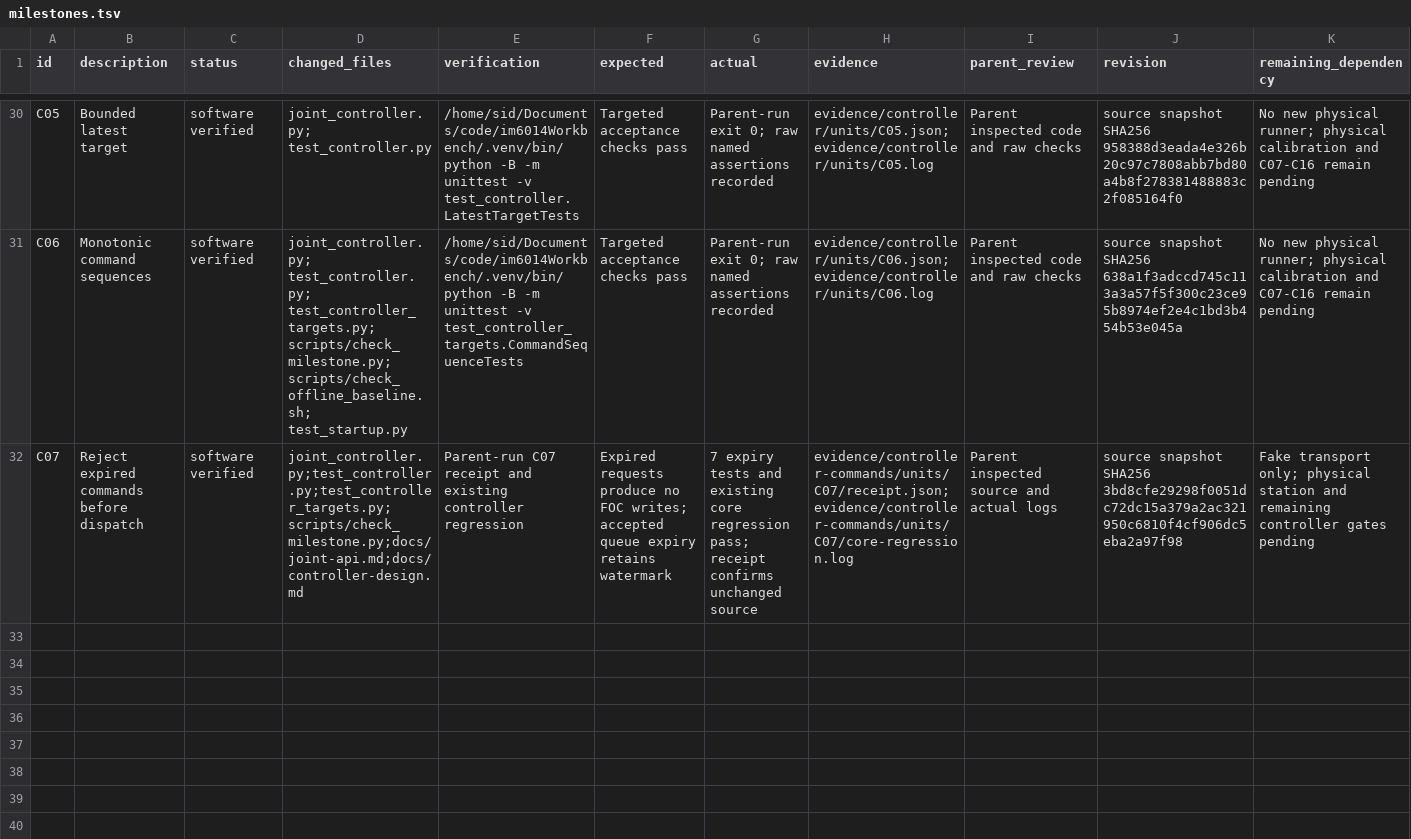
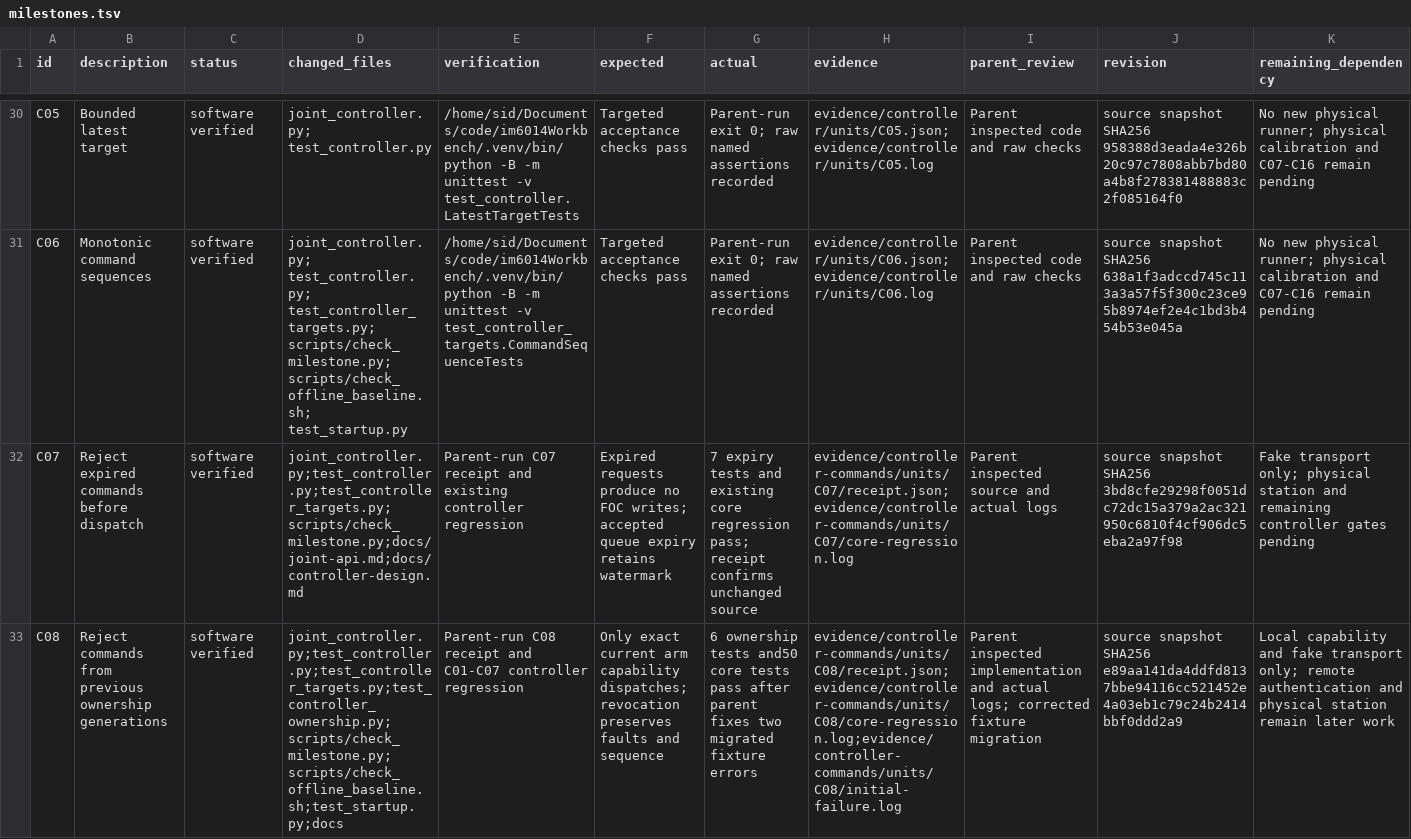
Before and after one commit to sidrk-dev/im6014-arm-control, a TSV file: docs/milestones.tsv, drawn as a sheet; only a part is shown, gaps mark what is left out; the diff names each change by its address in the sheet, - before the commit and + after, or states it on an @@ line.

Commit message:
feat(controller): reject commands from revoked ownership grants

```diff
--- a/docs/milestones.tsv
+++ b/docs/milestones.tsv
+row 33: C08 | Reject commands from previous ownership generations | software verified | joint_controller.py;test_controller.py;test_controller_targets.py;test_controller_ownership.py;scripts/check_milestone.py;scripts/check_offline_baseline.sh;test_startup.py;docs | Parent-run C08 receipt and C01-C07 controller regression | Only exact current arm capability dispatches; revocation preserves faults and sequence | 6 ownership tests and50 core tests pass after parent fixes two migrated fixture errors | evidence/controller-commands/units/C08/receipt.json;evidence/controller-commands/units/C08/core-regression.log;evidence/controller-commands/units/C08/initial-failure.log | Parent inspected implementation and actual logs; corrected fixture migration | source snapshot SHA256 e89aa141da4ddfd8137bbe94116cc521452e4a03eb1c79c24b2414bbf0ddd2a9 | Local capability and fake transport only; remote authentication and physical station remain later work
```
Also changed, not shown: docs/development/tasks.tsv, 17 other files.
